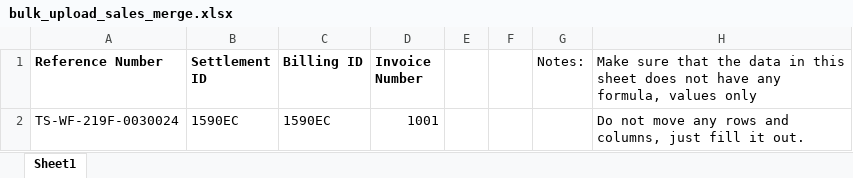
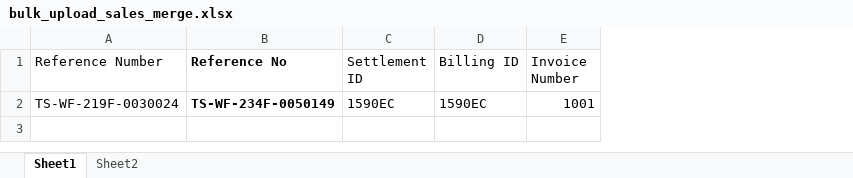
Before and after one commit to JonahBenares/accounting, an Excel workbook: uploads/excel/bulk_upload_sales_merge.xlsx, sheet Sheet1, drawn as a sheet; values as stored, in another font and other column widths than the file's, no borders; removed rows and columns are numbered as before the commit, all else as after; the diff names each change by its address in the sheet, - before the commit and + after, or states it on an @@ line.

```diff
--- a/uploads/excel/bulk_upload_sales_merge.xlsx (sheet Sheet1)
+++ b/uploads/excel/bulk_upload_sales_merge.xlsx (sheet Sheet1)
+sheet tab: Sheet2
+column B (Reference No), row 2: TS-WF-234F-0050149
-column E, empty
-column F, empty
-column G (Notes:), empty
-column H, rows 1-2: Make sure that the data in this sheet does not have any formula, values only | Do not move any rows and columns, just fill it out.
-A1 bold: on
+A1 bold: off
-C1:E1 bold: on
+C1:E1 bold: off
```
Also changed, not shown: 3 other files.
